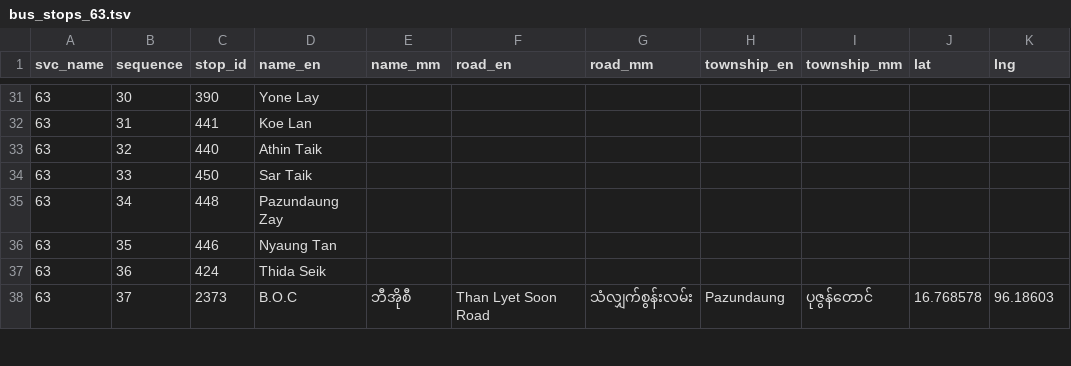
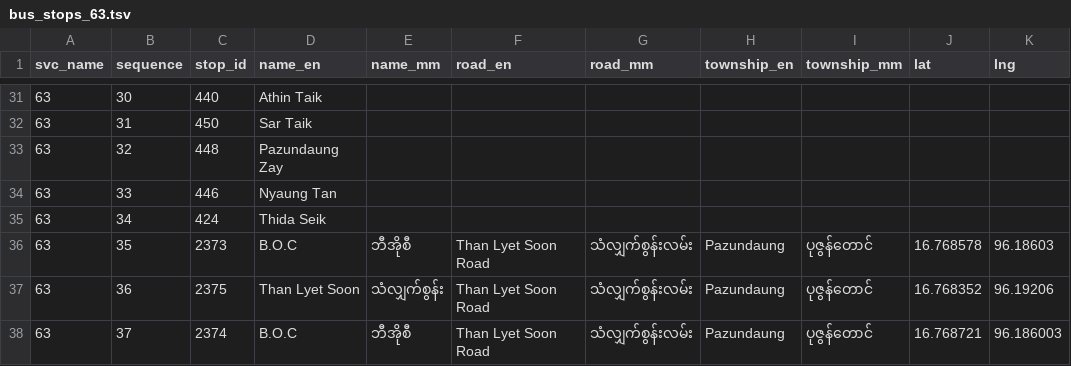
Before and after one commit to thantthet/YBS-Data, a TSV file: stop_sequences/bus_stops_63.tsv, drawn as a sheet; only a part is shown, gaps mark what is left out; the diff covers the shown part only.

```diff
--- a/stop_sequences/bus_stops_63.tsv
+++ b/stop_sequences/bus_stops_63.tsv
@@ -31,8 +31,8 @@ svc_name	sequence	stop_id	name_en	name_mm	road_en	road_mm	township_en	township_m
-63	30	390	Yone Lay							
-63	31	441	Koe Lan							
-63	32	440	Athin Taik							
-63	33	450	Sar Taik							
-63	34	448	Pazundaung Zay							
-63	35	446	Nyaung Tan							
-63	36	424	Thida Seik							
-63	37	2373	B.O.C	ဘီအိုစီ	Than Lyet Soon Road	သံလျှက်စွန်းလမ်း	Pazundaung	ပုဇွန်တောင်	16.768578	96.18603
+63	30	440	Athin Taik							
+63	31	450	Sar Taik							
+63	32	448	Pazundaung Zay							
+63	33	446	Nyaung Tan							
+63	34	424	Thida Seik							
+63	35	2373	B.O.C	ဘီအိုစီ	Than Lyet Soon Road	သံလျှက်စွန်းလမ်း	Pazundaung	ပုဇွန်တောင်	16.768578	96.18603
+63	36	2375	Than Lyet Soon	သံလျှက်စွန်း	Than Lyet Soon Road	သံလျှက်စွန်းလမ်း	Pazundaung	ပုဇွန်တောင်	16.768352	96.19206
+63	37	2374	B.O.C	ဘီအိုစီ	Than Lyet Soon Road	သံလျှက်စွန်းလမ်း	Pazundaung	ပုဇွန်တောင်	16.768721	96.186003
```
Also changed, not shown: 4 removed rows and 114 edited cells elsewhere in this file.
